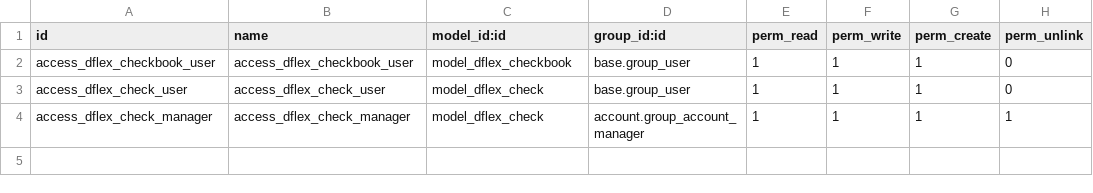
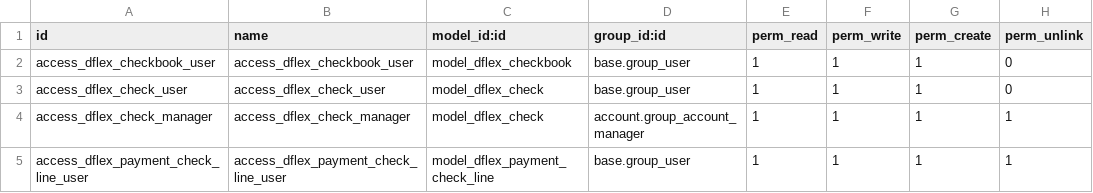
Before and after one commit to DeGrandisPortones/DeGrandisPortones, a CSV file: Addons/dflex_checks/security/ir.model.access.csv, drawn as a sheet; the diff names each change by its address in the sheet, - before the commit and + after, or states it on an @@ line.

```diff
--- a/Addons/dflex_checks/security/ir.model.access.csv
+++ b/Addons/dflex_checks/security/ir.model.access.csv
+row 5: access_dflex_payment_check_line_user | access_dflex_payment_check_line_user | model_dflex_payment_check_line | base.group_user | 1 | 1 | 1 | 1
```
Also changed, not shown: 9 other files.
